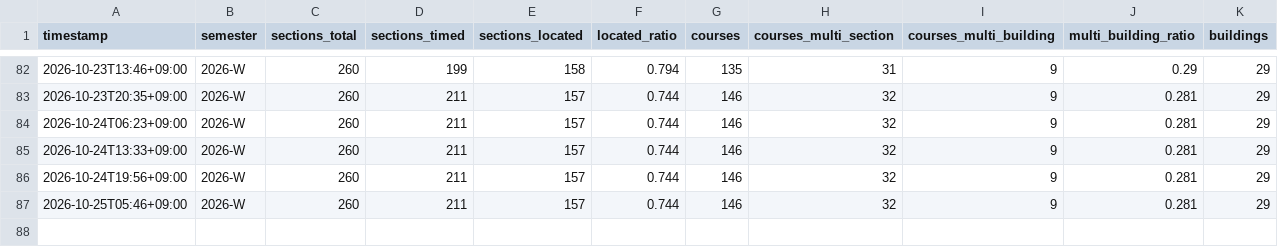
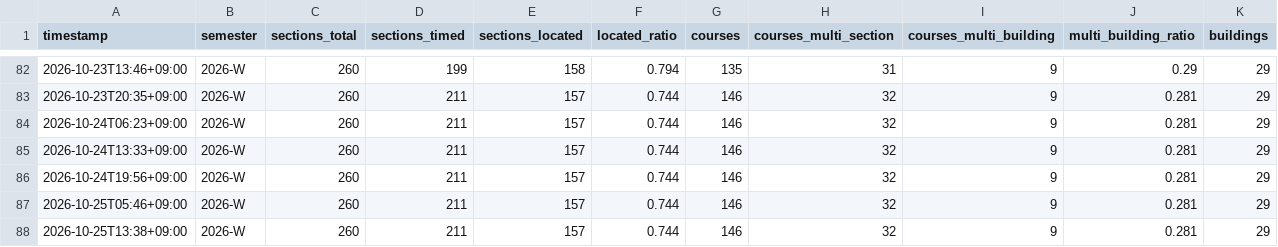
Before and after one commit to archi142857/tt-wizard, a CSV file: data/stats.csv, drawn as a sheet; only a part is shown, gaps mark what is left out.

```diff
--- a/data/stats.csv
+++ b/data/stats.csv
@@ -87 +87,2 @@ timestamp,semester,sections_total,sections_timed,sections_located,located_ratio,
 2026-10-25T05:46+09:00,2026-W,260,211,157,0.744,146,32,9,0.281,29
+2026-10-25T13:38+09:00,2026-W,260,211,157,0.744,146,32,9,0.281,29
```
Also changed, not shown: 1 other file.
